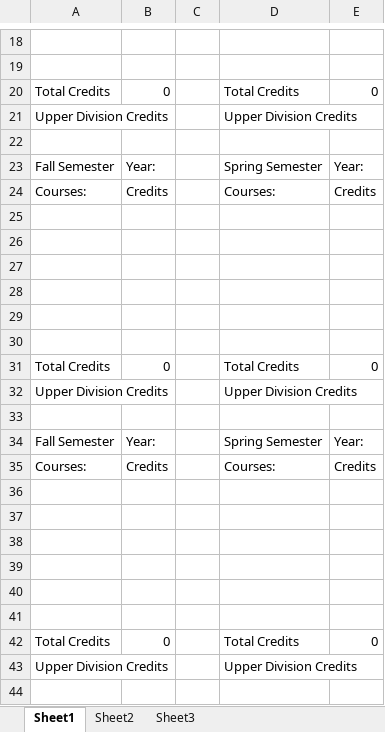
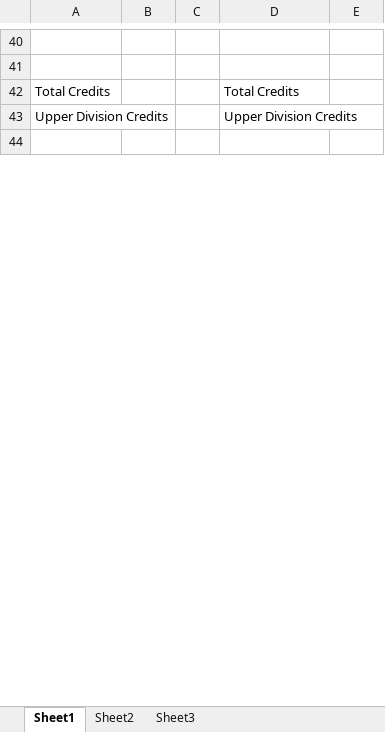
Before and after one commit to camismacho/Programs, an Excel workbook: CS 371/PlanToGrad/Plan to Graduation Spreadsheet.xlsx, sheet Sheet1, drawn as a sheet; only a part is shown, gaps mark what is left out; values as stored, in another font and other column widths than the file's, no borders; removed rows and columns are numbered as before the commit, all else as after; the diff covers the shown part only; the diff names each change by its address in the sheet, - before the commit and + after, or states it on an @@ line.

```diff
--- a/CS 371/PlanToGrad/Plan to Graduation Spreadsheet.xlsx (sheet Sheet1)
+++ b/CS 371/PlanToGrad/Plan to Graduation Spreadsheet.xlsx (sheet Sheet1)
-B42: 0
+B42: (empty)
-E42: 0
+E42: (empty)
-row 21: Upper Division Credits |  |  | Upper Division Credits
-row 22: (empty)
-row 23: Fall Semester | Year: |  | Spring Semester | Year:
-row 24: Courses: | Credits |  | Courses: | Credits
-row 25: (empty)
-row 26: (empty)
-row 27: (empty)
-row 28: (empty)
-row 29: (empty)
-row 30: (empty)
-row 31: Total Credits | 0 |  | Total Credits | 0
-row 32: Upper Division Credits |  |  | Upper Division Credits
-row 33: (empty)
-row 34: Fall Semester | Year: |  | Spring Semester | Year:
-row 35: Courses: | Credits |  | Courses: | Credits
-row 36: (empty)
-row 37: (empty)
-row 38: (empty)
-row 39: (empty)
-row 40: (empty)
-row 41: (empty)
-row 42: Total Credits | 0 |  | Total Credits | 0
```
Also changed, not shown: 25 added rows, 3 removed rows and 8 edited cells elsewhere in this sheet, 2 other files.
